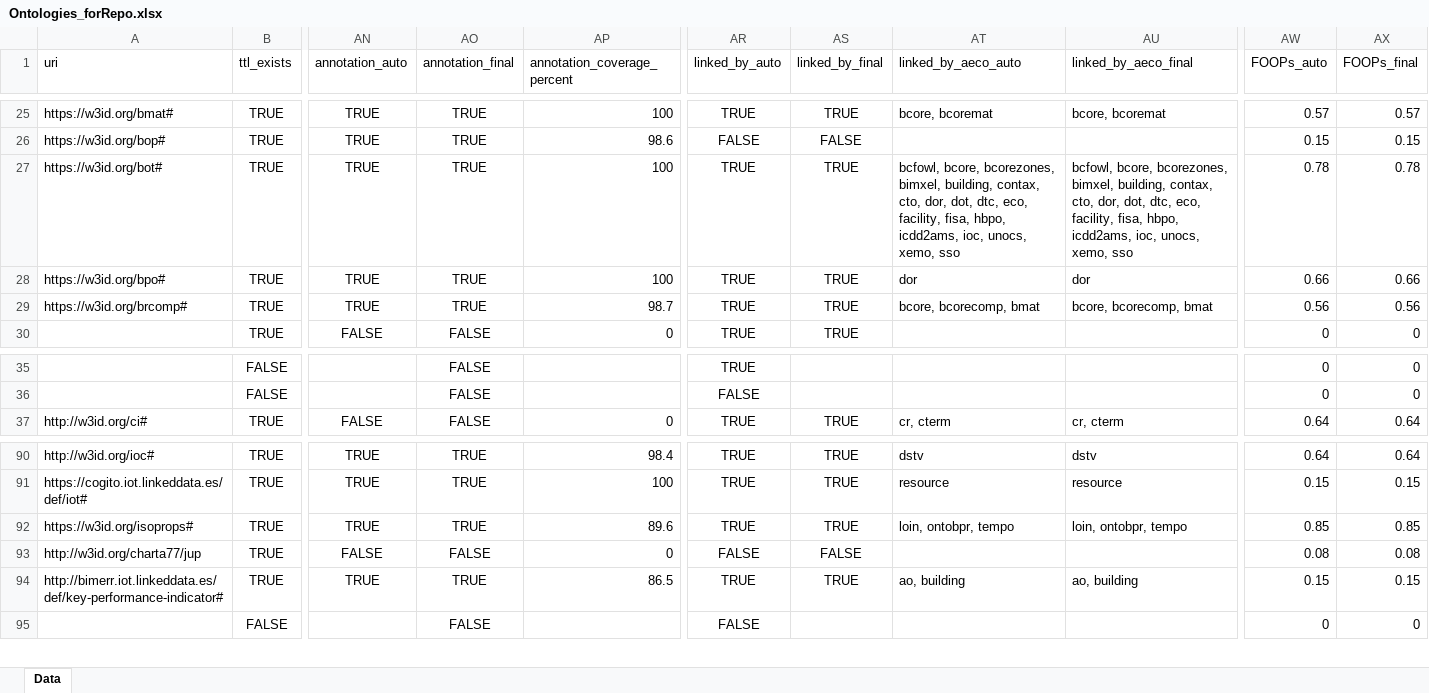
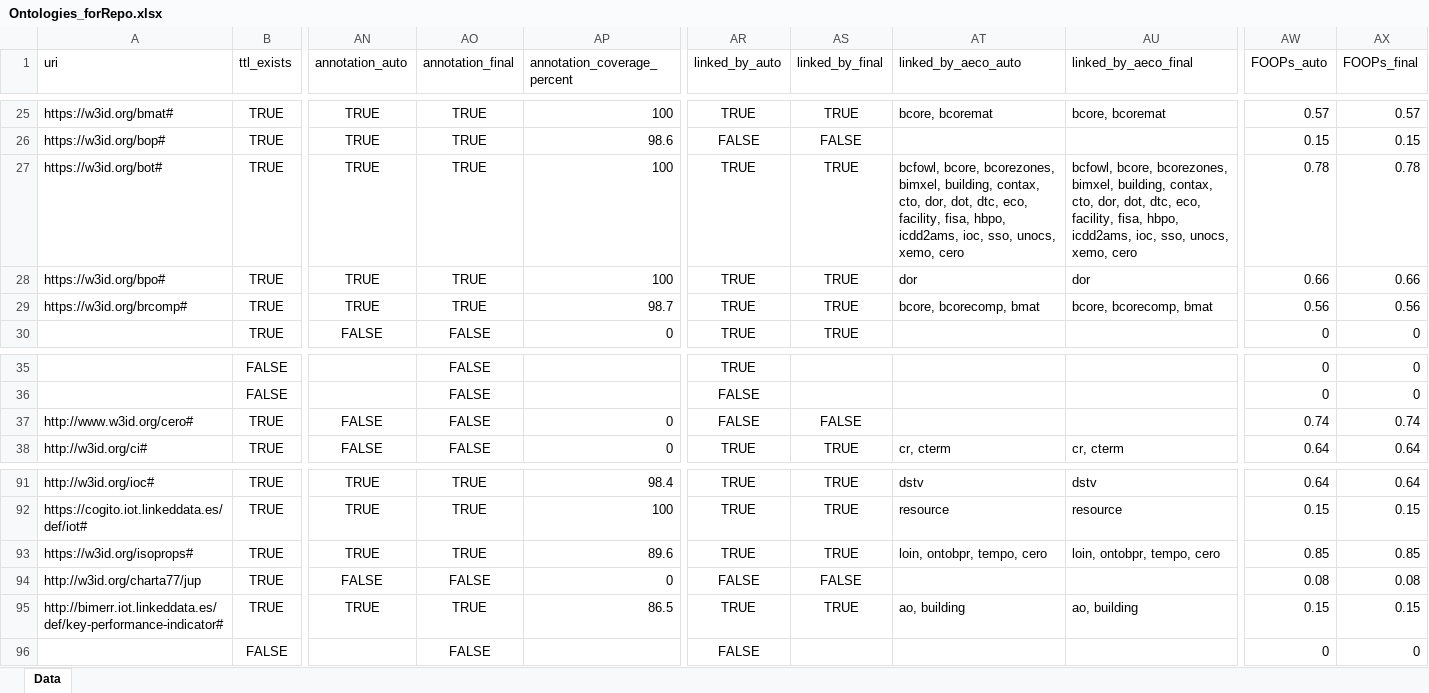
Before and after one commit to CyberbuildLab/BE-OLS, an Excel workbook: data/Ontologies_forRepo.xlsx, sheet Data, drawn as a sheet; only a part is shown, gaps mark what is left out; values as stored, in another font and other column widths than the file's, no borders; addresses are those after the commit; rows hold the shown columns only; the diff names each change by its address in the sheet, - before the commit and + after, or states it on an @@ line.

Commit message:
Added CERO ontology

```diff
--- a/data/Ontologies_forRepo.xlsx (sheet Data)
+++ b/data/Ontologies_forRepo.xlsx (sheet Data)
-AT27 (linked_by_aeco_auto): …icdd2ams, ioc, unocs, xemo, sso
+AT27 (linked_by_aeco_auto): …icdd2ams, ioc, sso, unocs, xemo, cero
-AU27 (linked_by_aeco_final): …icdd2ams, ioc, unocs, xemo, sso
+AU27 (linked_by_aeco_final): …icdd2ams, ioc, sso, unocs, xemo, cero
+row 37: http://www.w3id.org/cero# | TRUE | FALSE | FALSE | 0 | FALSE | FALSE |  |  | 0.74 | 0.74
-AT93 (linked_by_aeco_auto): loin, ontobpr, tempo
+AT93 (linked_by_aeco_auto): loin, ontobpr, tempo, cero
-AU93 (linked_by_aeco_final): loin, ontobpr, tempo
+AU93 (linked_by_aeco_final): loin, ontobpr, tempo, cero
```
Also changed, not shown: data/source/ontologies_source.xlsx, 1 other file.
